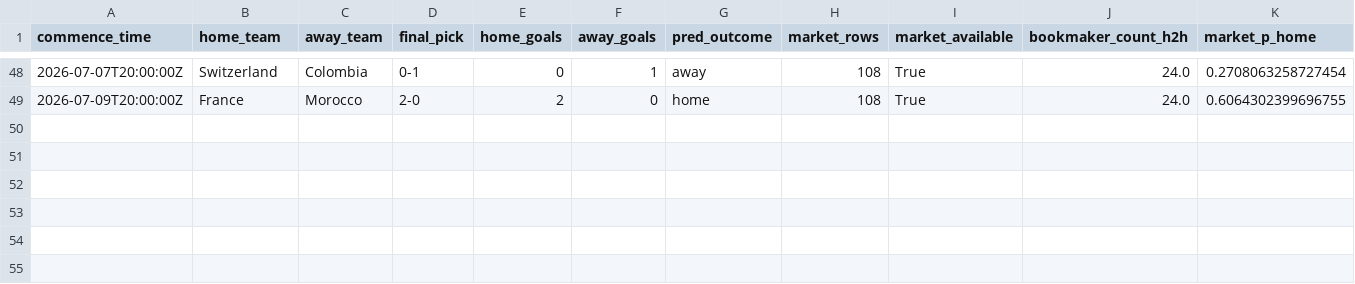
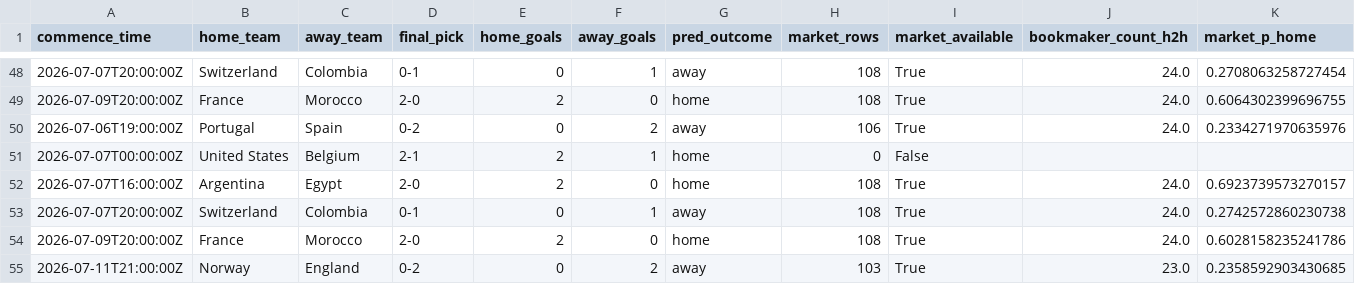
Before and after one commit to daniedorfling18-maker/Claude, a CSV file: outputs/market_odds_history/market_odds_history.csv, drawn as a sheet; only a part is shown, gaps mark what is left out; rows hold the shown columns only; the diff names each change by its address in the sheet, - before the commit and + after, or states it on an @@ line.

```diff
--- a/outputs/market_odds_history/market_odds_history.csv
+++ b/outputs/market_odds_history/market_odds_history.csv
+row 50: 2026-07-06T19:00:00Z | Portugal | Spain | 0-2 | 0 | 2 | away | 106 | True | 24.0 | 0.2334271970635976
+row 51: 2026-07-07T00:00:00Z | United States | Belgium | 2-1 | 2 | 1 | home | 0 | False
+row 52: 2026-07-07T16:00:00Z | Argentina | Egypt | 2-0 | 2 | 0 | home | 108 | True | 24.0 | 0.6923739573270157
+row 53: 2026-07-07T20:00:00Z | Switzerland | Colombia | 0-1 | 0 | 1 | away | 108 | True | 24.0 | 0.2742572860230738
+row 54: 2026-07-09T20:00:00Z | France | Morocco | 2-0 | 2 | 0 | home | 108 | True | 24.0 | 0.6028158235241786
+row 55: 2026-07-11T21:00:00Z | Norway | England | 0-2 | 0 | 2 | away | 103 | True | 23.0 | 0.2358592903430685
```
Also changed, not shown: outputs/backtesting/prediction_log.csv, outputs/final_leader_decision_round_summary_profiles/base_mc/leader_mc_candidate_tests.csv, 43 other files.
